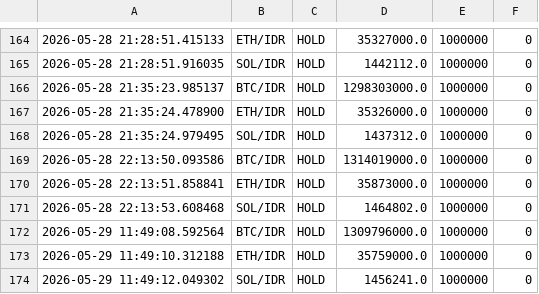
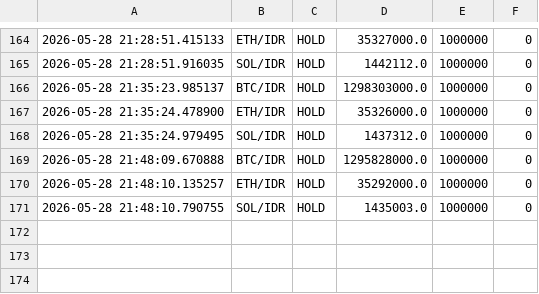
Before and after one commit to jeremywirawan/cryptobot, a CSV file: trades.csv, drawn as a sheet; only a part is shown, gaps mark what is left out.

```diff
--- a/trades.csv
+++ b/trades.csv
@@ -168,7 +168,4 @@
 2026-05-28 21:35:24.979495,SOL/IDR,HOLD,1437312.0,1000000,0
-2026-05-28 22:13:50.093586,BTC/IDR,HOLD,1314019000.0,1000000,0
-2026-05-28 22:13:51.858841,ETH/IDR,HOLD,35873000.0,1000000,0
-2026-05-28 22:13:53.608468,SOL/IDR,HOLD,1464802.0,1000000,0
-2026-05-29 11:49:08.592564,BTC/IDR,HOLD,1309796000.0,1000000,0
-2026-05-29 11:49:10.312188,ETH/IDR,HOLD,35759000.0,1000000,0
-2026-05-29 11:49:12.049302,SOL/IDR,HOLD,1456241.0,1000000,0
+2026-05-28 21:48:09.670888,BTC/IDR,HOLD,1295828000.0,1000000,0
+2026-05-28 21:48:10.135257,ETH/IDR,HOLD,35292000.0,1000000,0
+2026-05-28 21:48:10.790755,SOL/IDR,HOLD,1435003.0,1000000,0
```
Also changed, not shown: 1 other file.
